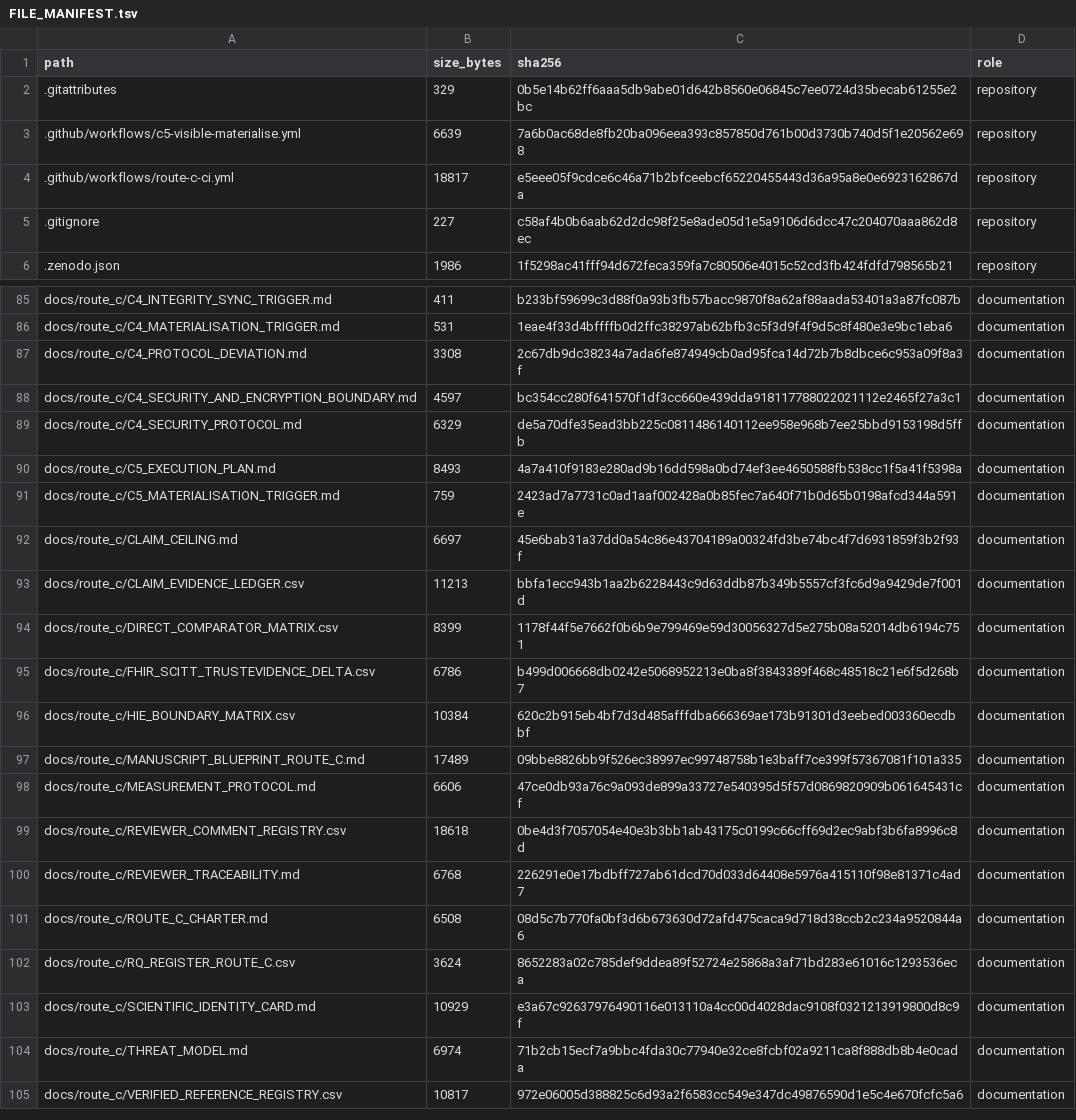
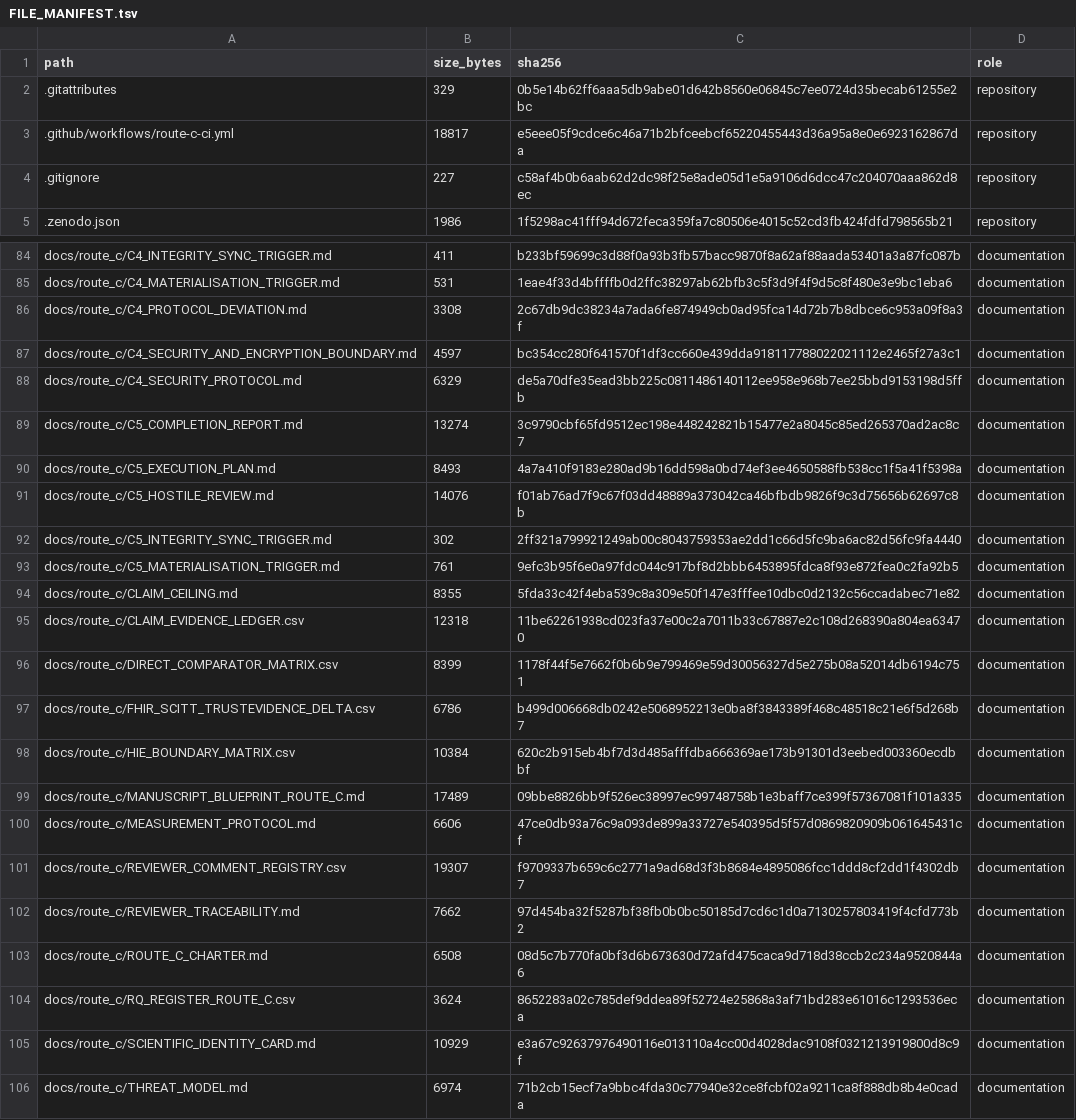
Before and after one commit to antonioclim/TEA-Sim-TrustEvidence, a TSV file: FILE_MANIFEST.tsv, drawn as a sheet; only a part is shown, gaps mark what is left out; the shorter side is filled out with more unchanged rows.

```diff
--- a/FILE_MANIFEST.tsv
+++ b/FILE_MANIFEST.tsv
@@ -2,3 +2,2 @@ path	size_bytes	sha256	role
 .gitattributes	329	0b5e14b62ff6aaa5db9abe01d642b8560e06845c7ee0724d35becab61255e2bc	repository
-.github/workflows/c5-visible-materialise.yml	6639	7a6b0ac68de8fb20ba096eea393c857850d761b00d3730b740d5f1e20562e698	repository
 .github/workflows/route-c-ci.yml	18817	e5eee05f9cdce6c46a71b2bfceebcf65220455443d36a95a8e0e6923162867da	repository
@@ -89,6 +88,9 @@ docs/route_c/C4_SECURITY_AND_ENCRYPTION_BOUNDARY.md	4597	bc354cc280f641570f1df3c
 docs/route_c/C4_SECURITY_PROTOCOL.md	6329	de5a70dfe35ead3bb225c0811486140112ee958e968b7ee25bbd9153198d5ffb	documentation
+docs/route_c/C5_COMPLETION_REPORT.md	13274	3c9790cbf65fd9512ec198e448242821b15477e2a8045c85ed265370ad2ac8c7	documentation
 docs/route_c/C5_EXECUTION_PLAN.md	8493	4a7a410f9183e280ad9b16dd598a0bd74ef3ee4650588fb538cc1f5a41f5398a	documentation
-docs/route_c/C5_MATERIALISATION_TRIGGER.md	759	2423ad7a7731c0ad1aaf002428a0b85fec7a640f71b0d65b0198afcd344a591e	documentation
-docs/route_c/CLAIM_CEILING.md	6697	45e6bab31a37dd0a54c86e43704189a00324fd3be74bc4f7d6931859f3b2f93f	documentation
-docs/route_c/CLAIM_EVIDENCE_LEDGER.csv	11213	bbfa1ecc943b1aa2b6228443c9d63ddb87b349b5557cf3fc6d9a9429de7f001d	documentation
+docs/route_c/C5_HOSTILE_REVIEW.md	14076	f01ab76ad7f9c67f03dd48889a373042ca46bfbdb9826f9c3d75656b62697c8b	documentation
+docs/route_c/C5_INTEGRITY_SYNC_TRIGGER.md	302	2ff321a799921249ab00c8043759353ae2dd1c66d5fc9ba6ac82d56fc9fa4440	documentation
+docs/route_c/C5_MATERIALISATION_TRIGGER.md	761	9efc3b95f6e0a97fdc044c917bf8d2bbb6453895fdca8f93e872fea0c2fa92b5	documentation
+docs/route_c/CLAIM_CEILING.md	8355	5fda33c42f4eba539c8a309e50f147e3fffee10dbc0d2132c56ccadabec71e82	documentation
+docs/route_c/CLAIM_EVIDENCE_LEDGER.csv	12318	11be62261938cd023fa37e00c2a7011b33c67887e2c108d268390a804ea63470	documentation
 docs/route_c/DIRECT_COMPARATOR_MATRIX.csv	8399	1178f44f5e7662f0b6b9e799469e59d30056327d5e275b08a52014db6194c751	documentation
@@ -98,4 +100,4 @@ docs/route_c/MANUSCRIPT_BLUEPRINT_ROUTE_C.md	17489	09bbe8826bb9f526ec38997ec9974
 docs/route_c/MEASUREMENT_PROTOCOL.md	6606	47ce0db93a76c9a093de899a33727e540395d5f57d0869820909b061645431cf	documentation
-docs/route_c/REVIEWER_COMMENT_REGISTRY.csv	18618	0be4d3f7057054e40e3b3bb1ab43175c0199c66cff69d2ec9abf3b6fa8996c8d	documentation
-docs/route_c/REVIEWER_TRACEABILITY.md	6768	226291e0e17bdbff727ab61dcd70d033d64408e5976a415110f98e81371c4ad7	documentation
+docs/route_c/REVIEWER_COMMENT_REGISTRY.csv	19307	f9709337b659c6c2771a9ad68d3f3b8684e4895086fcc1ddd8cf2dd1f4302db7	documentation
+docs/route_c/REVIEWER_TRACEABILITY.md	7662	97d454ba32f5287bf38fb0b0bc50185d7cd6c1d0a7130257803419f4cfd773b2	documentation
 docs/route_c/ROUTE_C_CHARTER.md	6508	08d5c7b770fa0bf3d6b673630d72afd475caca9d718d38ccb2c234a9520844a6	documentation
```
Also changed, not shown: 1 other file.
